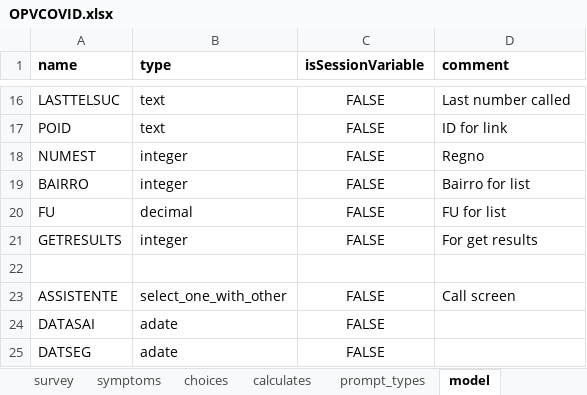
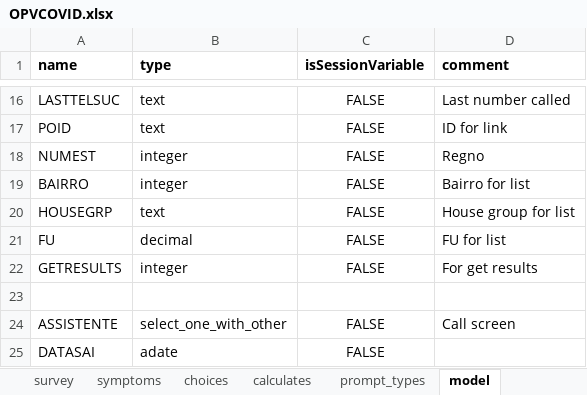
Before and after one commit to BandimHealthProject/OPVCOVID, an Excel workbook: app/config/tables/OPVCOVID/Forms/OPVCOVID/OPVCOVID.xlsx, sheet model, drawn as a sheet; only a part is shown, gaps mark what is left out; the shorter side is filled out with more unchanged rows; values as stored, in another font and other column widths than the file's, no borders; the diff names each change by its address in the sheet, - before the commit and + after, or states it on an @@ line.

Commit message:
Updated logic.
Added house group and camo screen

```diff
--- a/app/config/tables/OPVCOVID/Forms/OPVCOVID/OPVCOVID.xlsx (sheet model)
+++ b/app/config/tables/OPVCOVID/Forms/OPVCOVID/OPVCOVID.xlsx (sheet model)
+row 20: HOUSEGRP | text | FALSE | House group for list
```
Also changed, not shown: 15 other files.
